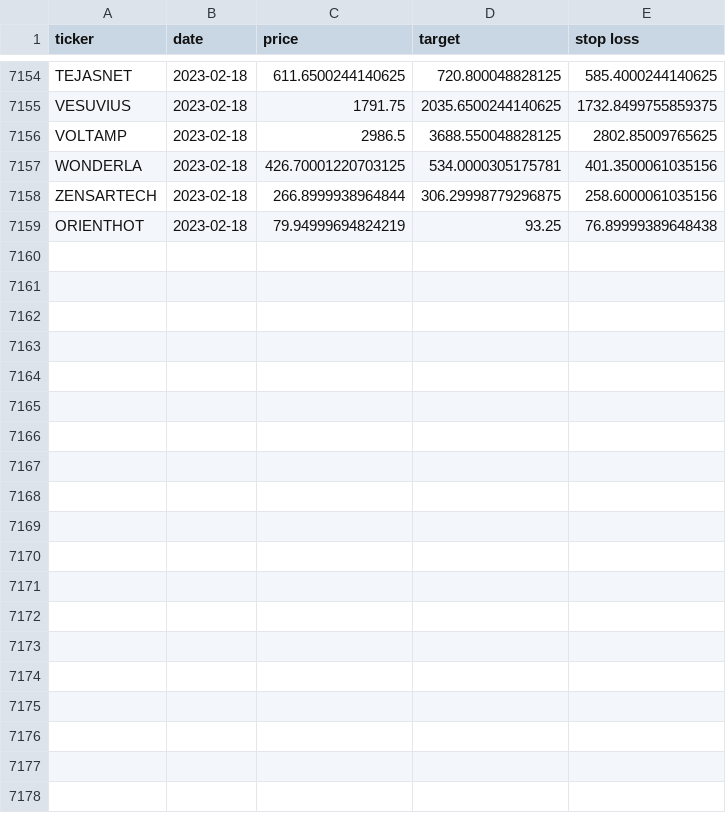
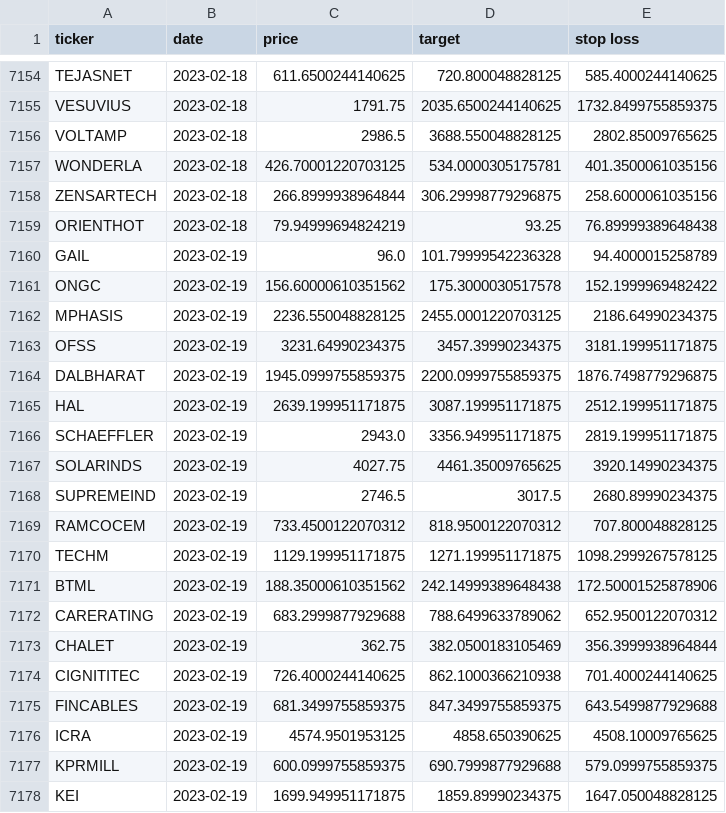
Before and after one commit to sswtlshth/ticker_data, a CSV file: output/relative_strength_data.csv, drawn as a sheet; only a part is shown, gaps mark what is left out; the diff covers the shown part only; the diff names each change by its address in the sheet, - before the commit and + after, or states it on an @@ line.

Commit message:
automated script

```diff
--- a/output/relative_strength_data.csv
+++ b/output/relative_strength_data.csv
+row 7160: GAIL | 2023-02-19 | 96.0 | 101.79999542236328 | 94.4000015258789
+row 7161: ONGC | 2023-02-19 | 156.60000610351562 | 175.3000030517578 | 152.1999969482422
+row 7162: MPHASIS | 2023-02-19 | 2236.550048828125 | 2455.0001220703125 | 2186.64990234375
+row 7163: OFSS | 2023-02-19 | 3231.64990234375 | 3457.39990234375 | 3181.199951171875
+row 7164: DALBHARAT | 2023-02-19 | 1945.0999755859375 | 2200.0999755859375 | 1876.7498779296875
+row 7165: HAL | 2023-02-19 | 2639.199951171875 | 3087.199951171875 | 2512.199951171875
+row 7166: SCHAEFFLER | 2023-02-19 | 2943.0 | 3356.949951171875 | 2819.199951171875
+row 7167: SOLARINDS | 2023-02-19 | 4027.75 | 4461.35009765625 | 3920.14990234375
+row 7168: SUPREMEIND | 2023-02-19 | 2746.5 | 3017.5 | 2680.89990234375
+row 7169: RAMCOCEM | 2023-02-19 | 733.4500122070312 | 818.9500122070312 | 707.800048828125
+row 7170: TECHM | 2023-02-19 | 1129.199951171875 | 1271.199951171875 | 1098.2999267578125
+row 7171: BTML | 2023-02-19 | 188.35000610351562 | 242.14999389648438 | 172.50001525878906
+row 7172: CARERATING | 2023-02-19 | 683.2999877929688 | 788.6499633789062 | 652.9500122070312
+row 7173: CHALET | 2023-02-19 | 362.75 | 382.0500183105469 | 356.3999938964844
+row 7174: CIGNITITEC | 2023-02-19 | 726.4000244140625 | 862.1000366210938 | 701.4000244140625
+row 7175: FINCABLES | 2023-02-19 | 681.3499755859375 | 847.3499755859375 | 643.5499877929688
+row 7176: ICRA | 2023-02-19 | 4574.9501953125 | 4858.650390625 | 4508.10009765625
+row 7177: KPRMILL | 2023-02-19 | 600.0999755859375 | 690.7999877929688 | 579.0999755859375
+row 7178: KEI | 2023-02-19 | 1699.949951171875 | 1859.89990234375 | 1647.050048828125
```
Also changed, not shown: 11 added rows elsewhere in this file.
